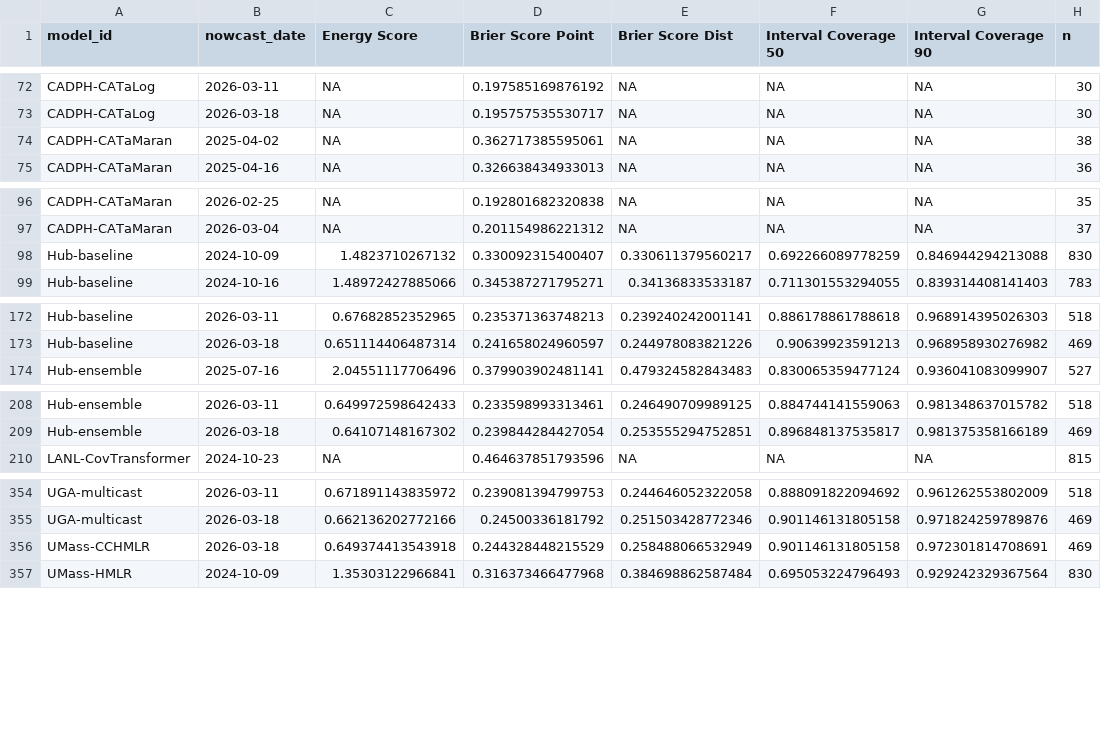
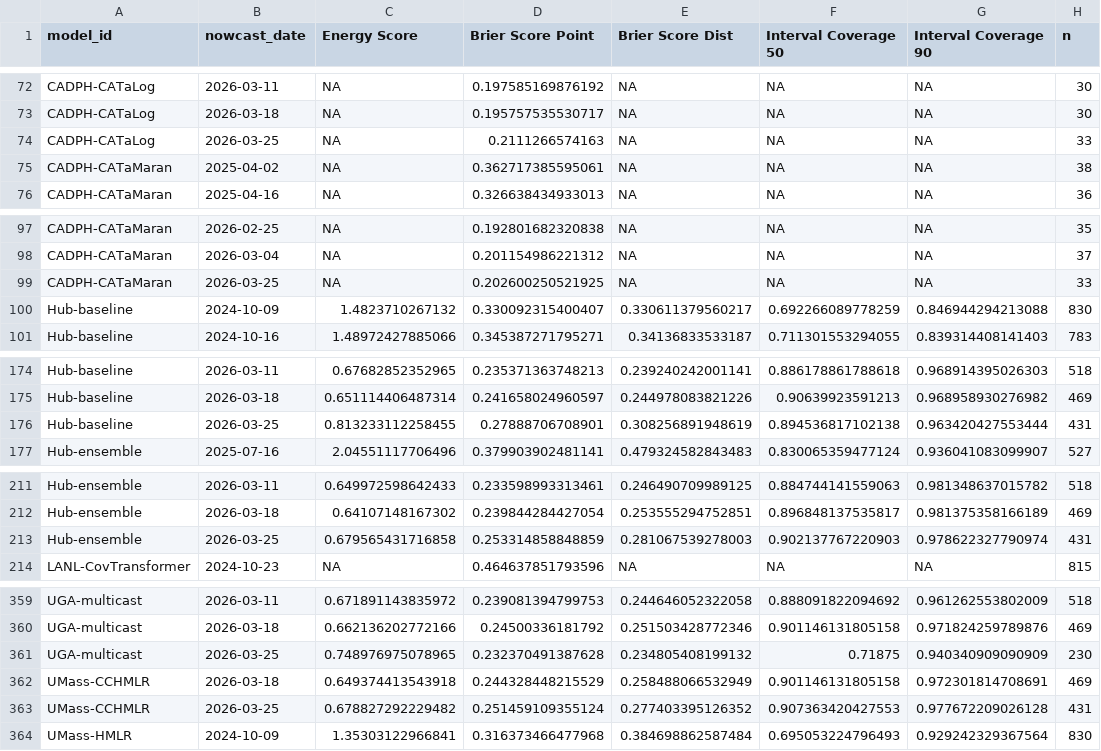
Before and after one commit to reichlab/variant-nowcast-hub-dashboard, a CSV file: scores/clade_prop/Overall/nowcast_date/scores.csv, drawn as a sheet; only a part is shown, gaps mark what is left out; the diff covers the shown part only; the diff names each change by its address in the sheet, - before the commit and + after, or states it on an @@ line.

```diff
--- a/scores/clade_prop/Overall/nowcast_date/scores.csv
+++ b/scores/clade_prop/Overall/nowcast_date/scores.csv
+row 74: CADPH-CATaLog | 2026-03-25 | NA | 0.2111266574163 | NA | NA | NA | 33
+row 99: CADPH-CATaMaran | 2026-03-25 | NA | 0.202600250521925 | NA | NA | NA | 33
+row 176: Hub-baseline | 2026-03-25 | 0.813233112258455 | 0.27888706708901 | 0.308256891948619 | 0.894536817102138 | 0.963420427553444 | 431
+row 213: Hub-ensemble | 2026-03-25 | 0.679565431716858 | 0.253314858848859 | 0.281067539278003 | 0.902137767220903 | 0.978622327790974 | 431
+row 361: UGA-multicast | 2026-03-25 | 0.748976975078965 | 0.232370491387628 | 0.234805408199132 | 0.71875 | 0.940340909090909 | 230
+row 363: UMass-CCHMLR | 2026-03-25 | 0.678827292229482 | 0.251459109355124 | 0.277403395126352 | 0.907363420427553 | 0.977672209026128 | 431
```
Also changed, not shown: 4 added rows elsewhere in this file, scores/clade_prop/Overall/horizon/scores.csv, scores/clade_prop/Overall/location/scores.csv, 2 other files.
